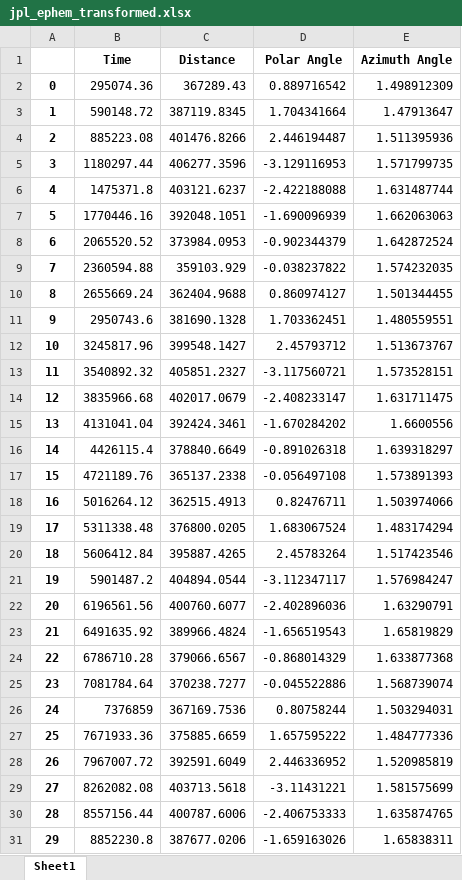
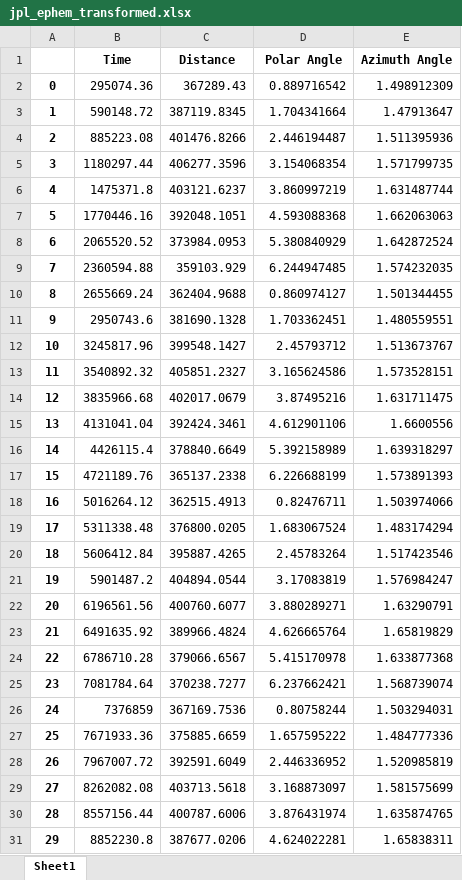
Before and after one commit to TwelvePenguins/Math-ME, an Excel workbook: jpl_ephem_transformed.xlsx, sheet Sheet1, drawn as a sheet; only a part is shown; values as stored, in another font and other column widths than the file's, no borders; the diff covers the shown part only; the diff names each change by its address in the sheet, - before the commit and + after, or states it on an @@ line.

Commit message:
Fix terminology & standardise azimuth range

```diff
--- a/jpl_ephem_transformed.xlsx (sheet Sheet1)
+++ b/jpl_ephem_transformed.xlsx (sheet Sheet1)
-D5 (Polar Angle): -3.129116953
+D5 (Polar Angle): 3.154068354
-D6 (Polar Angle): -2.422188088
+D6 (Polar Angle): 3.860997219
-D7 (Polar Angle): -1.690096939
+D7 (Polar Angle): 4.593088368
-D8 (Polar Angle): -0.902344379
+D8 (Polar Angle): 5.380840929
-D9 (Polar Angle): -0.038237822
+D9 (Polar Angle): 6.244947485
-D13 (Polar Angle): -3.117560721
+D13 (Polar Angle): 3.165624586
-D14 (Polar Angle): -2.408233147
+D14 (Polar Angle): 3.87495216
-D15 (Polar Angle): -1.670284202
+D15 (Polar Angle): 4.612901106
-D16 (Polar Angle): -0.891026318
+D16 (Polar Angle): 5.392158989
-D17 (Polar Angle): -0.056497108
+D17 (Polar Angle): 6.226688199
-D21 (Polar Angle): -3.112347117
+D21 (Polar Angle): 3.17083819
-D22 (Polar Angle): -2.402896036
+D22 (Polar Angle): 3.880289271
-D23 (Polar Angle): -1.656519543
+D23 (Polar Angle): 4.626665764
-D24 (Polar Angle): -0.868014329
+D24 (Polar Angle): 5.415170978
-D25 (Polar Angle): -0.045522886
+D25 (Polar Angle): 6.237662421
-D29 (Polar Angle): -3.11431221
+D29 (Polar Angle): 3.168873097
-D30 (Polar Angle): -2.406753333
+D30 (Polar Angle): 3.876431974
-D31 (Polar Angle): -1.659163026
+D31 (Polar Angle): 4.624022281
```
Also changed, not shown: 1067 edited cells elsewhere in this sheet, 2 other files.
